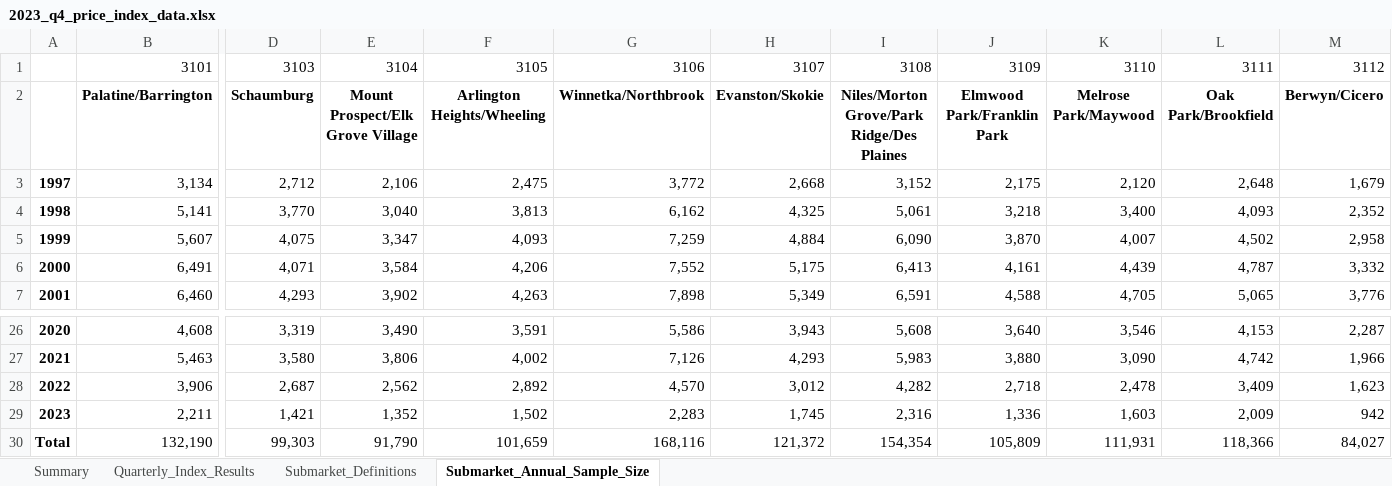
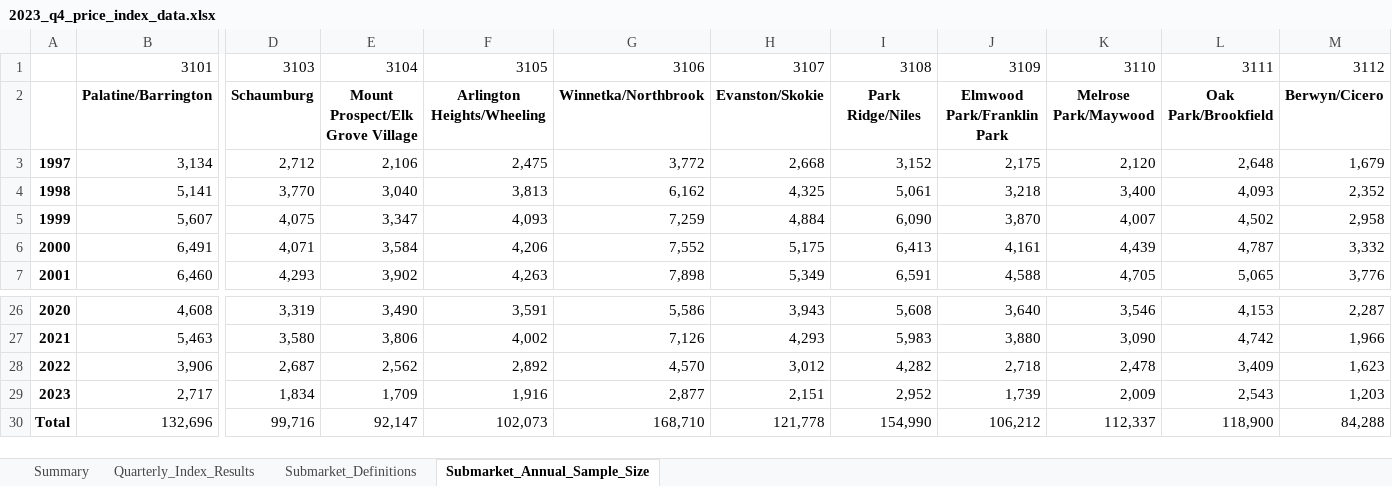
Before and after one commit to datamade/ihs-price-index, an Excel workbook: data/2023_q4_price_index_data.xlsx, sheet Submarket_Annual_Sample_Size, drawn as a sheet; only a part is shown, gaps mark what is left out; values as stored, in another font and other column widths than the file's, no borders; removed rows and columns are numbered as before the commit, all else as after; rows hold the shown columns only; the diff names each change by its address in the sheet, - before the commit and + after, or states it on an @@ line.

```diff
--- a/data/2023_q4_price_index_data.xlsx (sheet Submarket_Annual_Sample_Size)
+++ b/data/2023_q4_price_index_data.xlsx (sheet Submarket_Annual_Sample_Size)
-I2: Niles/Morton Grove/Park Ridge/Des Plaines
+I2: Park Ridge/Niles
-row 29: 2023 | 2,211 | 1,421 | 1,352 | 1,502 | 2,283 | 1,745 | 2,316 | 1,336 | 1,603 | 2,009 | 942
-row 30: Total | 132,190 | 99,303 | 91,790 | 101,659 | 168,116 | 121,372 | 154,354 | 105,809 | 111,931 | 118,366 | 84,027
+row 29: 2023 | 2,717 | 1,834 | 1,709 | 1,916 | 2,877 | 2,151 | 2,952 | 1,739 | 2,009 | 2,543 | 1,203
+row 30: Total | 132,696 | 99,716 | 92,147 | 102,073 | 168,710 | 121,778 | 154,990 | 106,212 | 112,337 | 118,900 | 84,288
```
Also changed, not shown: sheet Quarterly_Index_Results, sheet Summary, sheet Submarket_Definitions, 3 other files.
